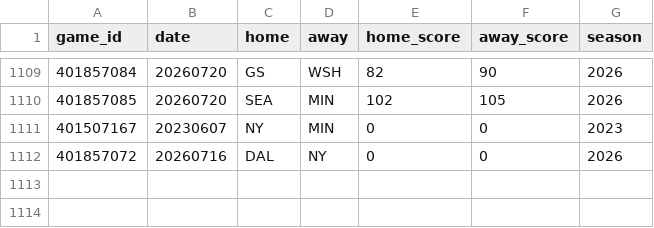
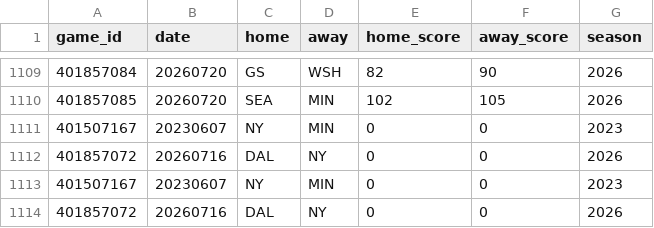
Before and after one commit to JollyChenn/wnba-line-capture, a CSV file: elo_model/games_full.csv, drawn as a sheet; only a part is shown, gaps mark what is left out; the diff names each change by its address in the sheet, - before the commit and + after, or states it on an @@ line.

```diff
--- a/elo_model/games_full.csv
+++ b/elo_model/games_full.csv
+row 1113: 401507167 | 20230607 | NY | MIN | 0 | 0 | 2023
+row 1114: 401857072 | 20260716 | DAL | NY | 0 | 0 | 2026
```
Also changed, not shown: elo_model/elo_forward_log.csv, elo_model/elo_graded.csv.
